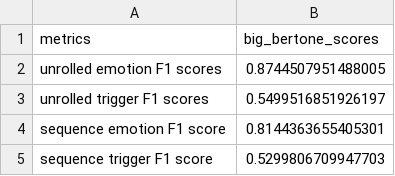
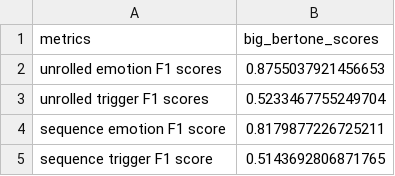
Before and after one commit to GianM0027/NLP-EFR-and-ERD-in-English-Conversations, a CSV file: results/pred_and_scores/big_bertone/unrolled_and_sequence_f1.csv, drawn as a sheet.

```diff
--- a/results/pred_and_scores/big_bertone/unrolled_and_sequence_f1.csv
+++ b/results/pred_and_scores/big_bertone/unrolled_and_sequence_f1.csv
@@ -1,5 +1,5 @@
 metrics,big_bertone_scores
-unrolled emotion F1 scores,0.8744507951488005
-unrolled trigger F1 scores,0.5499516851926197
-sequence emotion F1 score,0.8144363655405301
-sequence trigger F1 score,0.5299806709947703
+unrolled emotion F1 scores,0.8755037921456653
+unrolled trigger F1 scores,0.5233467755249704
+sequence emotion F1 score,0.8179877226725211
+sequence trigger F1 score,0.5143692806871765
```
Also changed, not shown: results/pred_and_scores/big_bertone/f1_dialogue.csv, results/pred_and_scores/big_bertone/predictions.csv, 8 other files.
